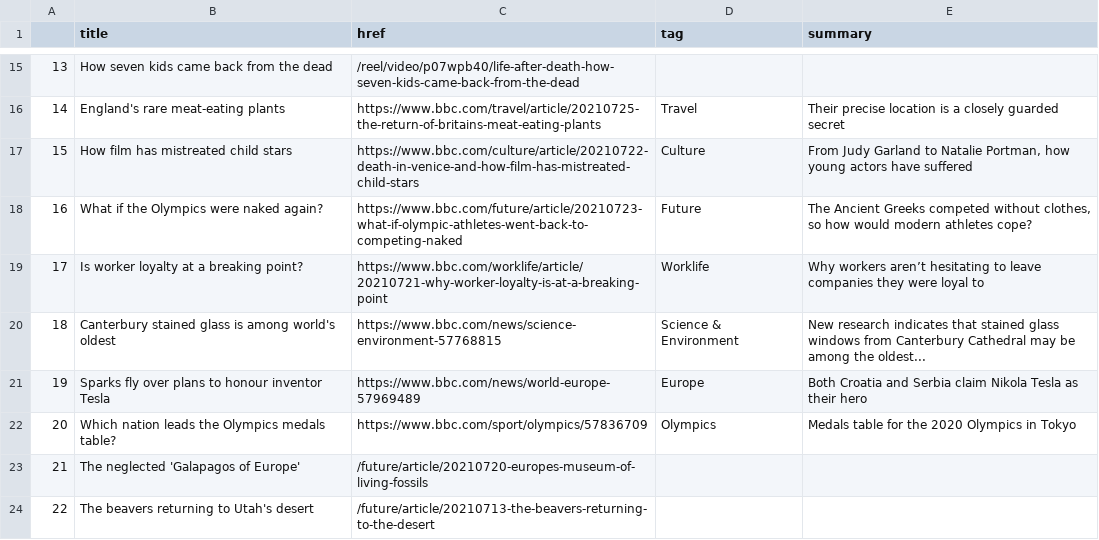
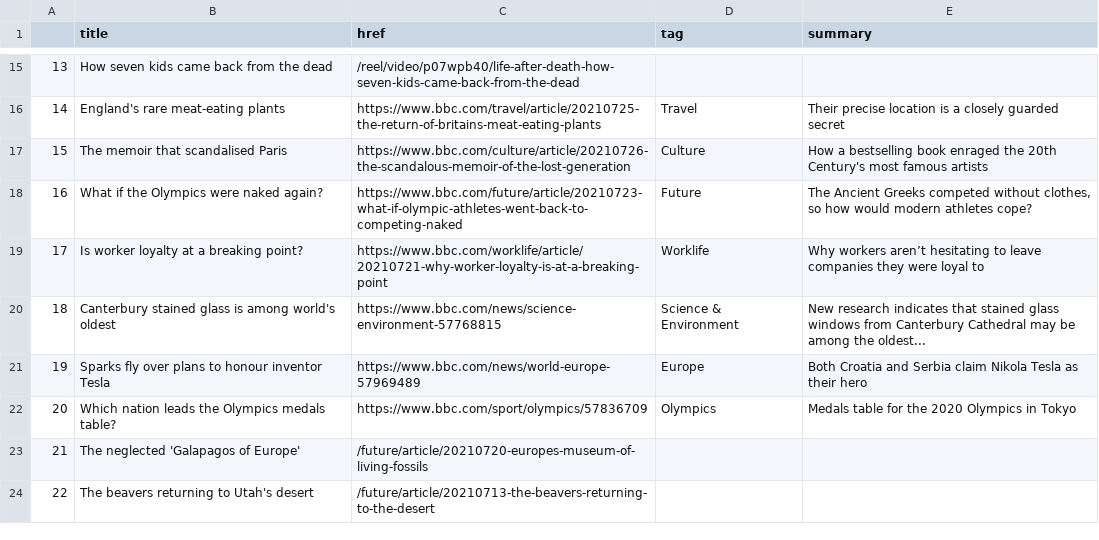
Before and after one commit to jsoma/automatic-scraper, a CSV file: bbc-headlines.csv, drawn as a sheet; only a part is shown, gaps mark what is left out.

```diff
--- a/bbc-headlines.csv
+++ b/bbc-headlines.csv
@@ -16,3 +16,3 @@
 14,England's rare meat-eating plants,https://www.bbc.com/travel/article/20210725-the-return-of-britains-meat-eating-plants,Travel,Their precise location is a closely guarded secret
-15,How film has mistreated child stars,https://www.bbc.com/culture/article/20210722-death-in-venice-and-how-film-has-mistreated-child-stars,Culture,"From Judy Garland to Natalie Portman, how young actors have suffered"
+15,The memoir that scandalised Paris,https://www.bbc.com/culture/article/20210726-the-scandalous-memoir-of-the-lost-generation,Culture,How a bestselling book enraged the 20th Century's most famous artists
 16,What if the Olympics were naked again?,https://www.bbc.com/future/article/20210723-what-if-olympic-athletes-went-back-to-competing-naked,Future,"The Ancient Greeks competed without clothes, so how would modern athletes cope?"
```
